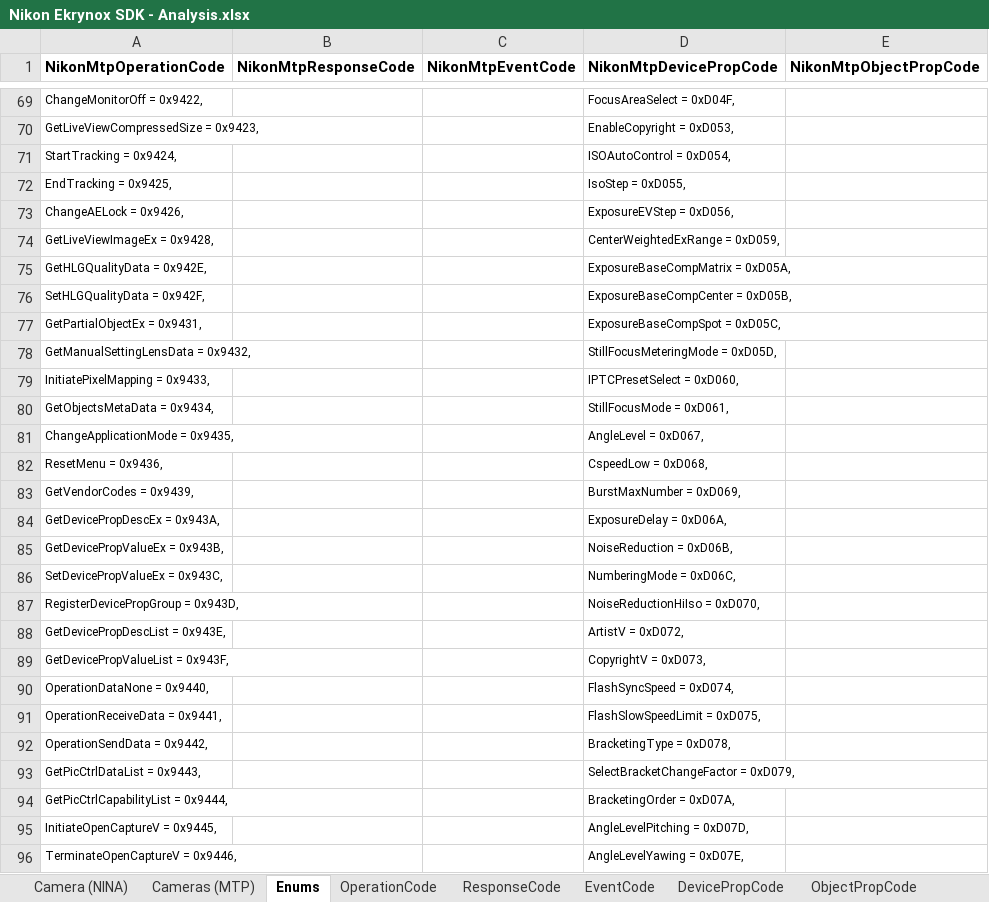
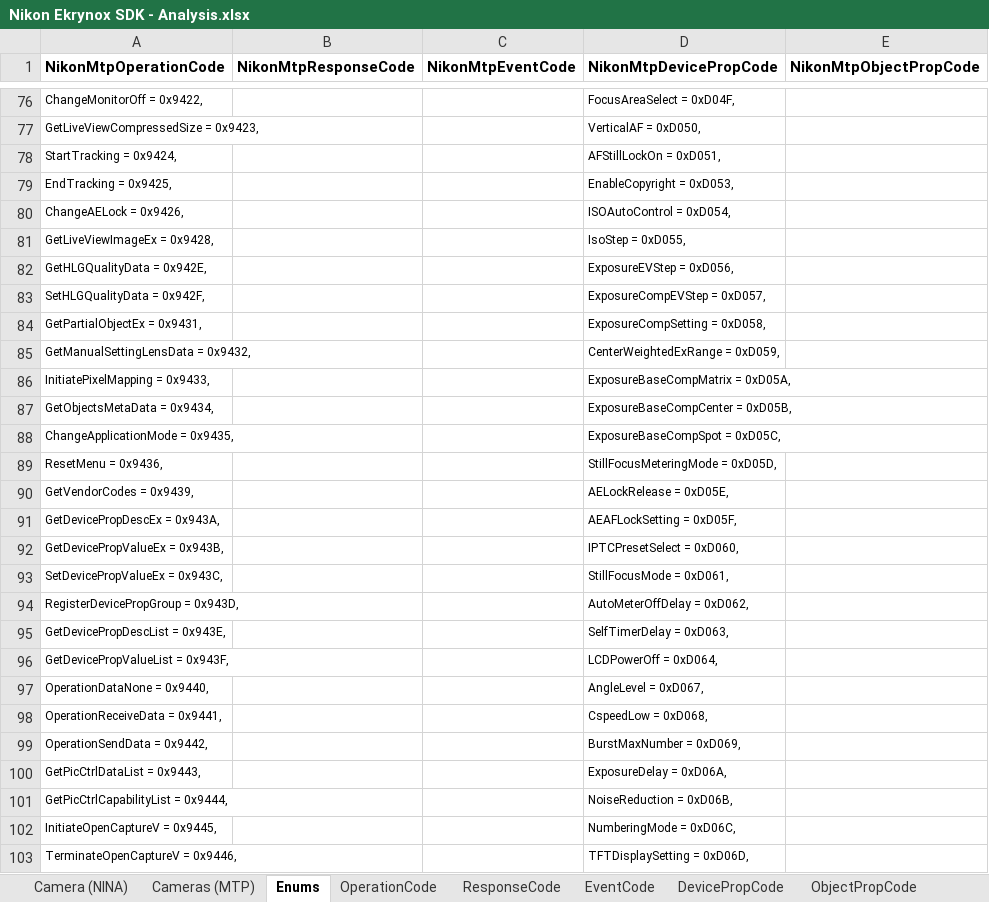
Before and after one commit to Ekrynox/Nikon-Ekrynox-SDK-for-NINA, an Excel workbook: Nikon Ekrynox SDK - Analysis.xlsx, sheet Enums, drawn as a sheet; only a part is shown, gaps mark what is left out; values as stored, in another font and other column widths than the file's, no borders; addresses are those after the commit; the diff covers the shown part only; the diff names each change by its address in the sheet, - before the commit and + after, or states it on an @@ line.

```diff
--- a/Nikon Ekrynox SDK - Analysis.xlsx (sheet Enums)
+++ b/Nikon Ekrynox SDK - Analysis.xlsx (sheet Enums)
-D77 (NikonMtpDevicePropCode): EnableCopyright = 0xD053,
+D77 (NikonMtpDevicePropCode): VerticalAF = 0xD050,
-D78 (NikonMtpDevicePropCode): ISOAutoControl = 0xD054,
+D78 (NikonMtpDevicePropCode): AFStillLockOn = 0xD051,
-D79 (NikonMtpDevicePropCode): IsoStep = 0xD055,
+D79 (NikonMtpDevicePropCode): EnableCopyright = 0xD053,
-D80 (NikonMtpDevicePropCode): ExposureEVStep = 0xD056,
+D80 (NikonMtpDevicePropCode): ISOAutoControl = 0xD054,
-D81 (NikonMtpDevicePropCode): CenterWeightedExRange = 0xD059,
+D81 (NikonMtpDevicePropCode): IsoStep = 0xD055,
-D82 (NikonMtpDevicePropCode): ExposureBaseCompMatrix = 0xD05A,
+D82 (NikonMtpDevicePropCode): ExposureEVStep = 0xD056,
-D83 (NikonMtpDevicePropCode): ExposureBaseCompCenter = 0xD05B,
+D83 (NikonMtpDevicePropCode): ExposureCompEVStep = 0xD057,
-D84 (NikonMtpDevicePropCode): ExposureBaseCompSpot = 0xD05C,
+D84 (NikonMtpDevicePropCode): ExposureCompSetting = 0xD058,
-D85 (NikonMtpDevicePropCode): StillFocusMeteringMode = 0xD05D,
+D85 (NikonMtpDevicePropCode): CenterWeightedExRange = 0xD059,
-D86 (NikonMtpDevicePropCode): IPTCPresetSelect = 0xD060,
+D86 (NikonMtpDevicePropCode): ExposureBaseCompMatrix = 0xD05A,
-D87 (NikonMtpDevicePropCode): StillFocusMode = 0xD061,
+D87 (NikonMtpDevicePropCode): ExposureBaseCompCenter = 0xD05B,
-D88 (NikonMtpDevicePropCode): AngleLevel = 0xD067,
+D88 (NikonMtpDevicePropCode): ExposureBaseCompSpot = 0xD05C,
-D89 (NikonMtpDevicePropCode): CspeedLow = 0xD068,
+D89 (NikonMtpDevicePropCode): StillFocusMeteringMode = 0xD05D,
-D90 (NikonMtpDevicePropCode): BurstMaxNumber = 0xD069,
+D90 (NikonMtpDevicePropCode): AELockRelease = 0xD05E,
-D91 (NikonMtpDevicePropCode): ExposureDelay = 0xD06A,
+D91 (NikonMtpDevicePropCode): AEAFLockSetting = 0xD05F,
-D92 (NikonMtpDevicePropCode): NoiseReduction = 0xD06B,
+D92 (NikonMtpDevicePropCode): IPTCPresetSelect = 0xD060,
-D93 (NikonMtpDevicePropCode): NumberingMode = 0xD06C,
+D93 (NikonMtpDevicePropCode): StillFocusMode = 0xD061,
-D94 (NikonMtpDevicePropCode): NoiseReductionHiIso = 0xD070,
+D94 (NikonMtpDevicePropCode): AutoMeterOffDelay = 0xD062,
-D95 (NikonMtpDevicePropCode): ArtistV = 0xD072,
+D95 (NikonMtpDevicePropCode): SelfTimerDelay = 0xD063,
-D96 (NikonMtpDevicePropCode): CopyrightV = 0xD073,
+D96 (NikonMtpDevicePropCode): LCDPowerOff = 0xD064,
-D97 (NikonMtpDevicePropCode): FlashSyncSpeed = 0xD074,
+D97 (NikonMtpDevicePropCode): AngleLevel = 0xD067,
-D98 (NikonMtpDevicePropCode): FlashSlowSpeedLimit = 0xD075,
+D98 (NikonMtpDevicePropCode): CspeedLow = 0xD068,
-D99 (NikonMtpDevicePropCode): BracketingType = 0xD078,
+D99 (NikonMtpDevicePropCode): BurstMaxNumber = 0xD069,
-D100 (NikonMtpDevicePropCode): SelectBracketChangeFactor = 0xD079,
+D100 (NikonMtpDevicePropCode): ExposureDelay = 0xD06A,
-D101 (NikonMtpDevicePropCode): BracketingOrder = 0xD07A,
+D101 (NikonMtpDevicePropCode): NoiseReduction = 0xD06B,
-D102 (NikonMtpDevicePropCode): AngleLevelPitching = 0xD07D,
+D102 (NikonMtpDevicePropCode): NumberingMode = 0xD06C,
-D103 (NikonMtpDevicePropCode): AngleLevelYawing = 0xD07E,
+D103 (NikonMtpDevicePropCode): TFTDisplaySetting = 0xD06D,
```
Also changed, not shown: 85 added rows and 74 edited cells elsewhere in this sheet, sheet DevicePropCode, sheet OperationCode, sheet ResponseCode, sheet EventCode, sheet ObjectPropCode, sheet SBAttributeCode, 1 more sheet, formulas that keep their value.
